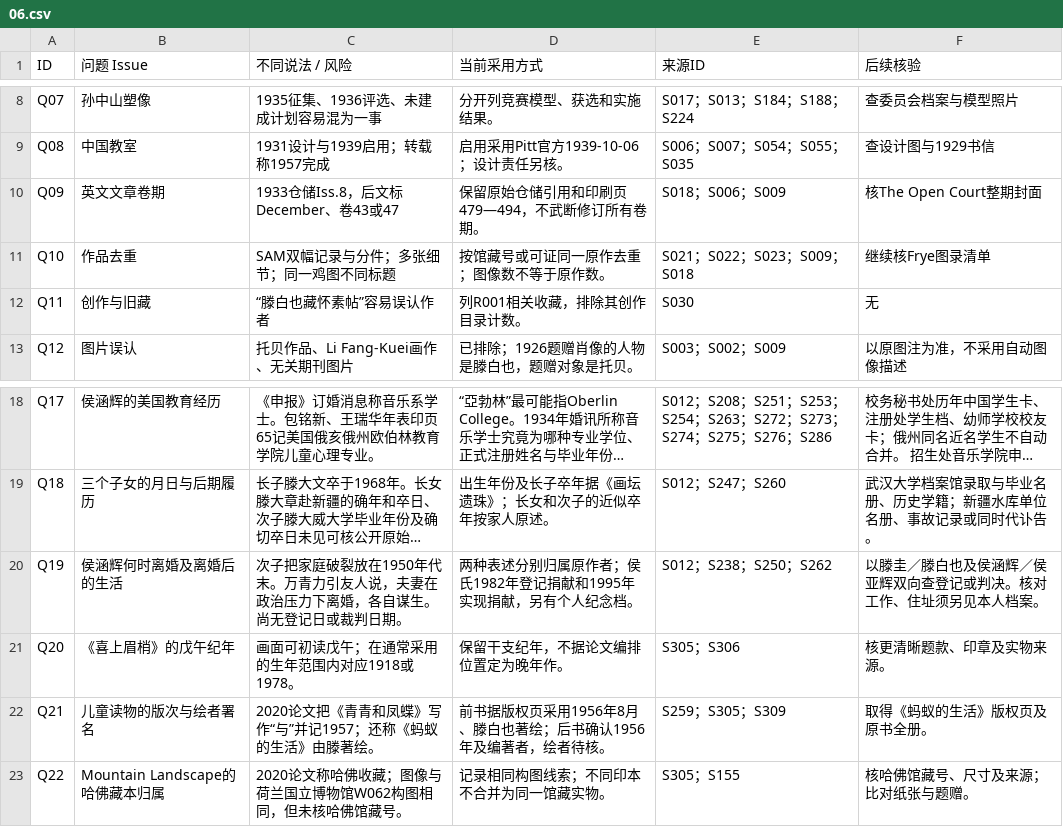
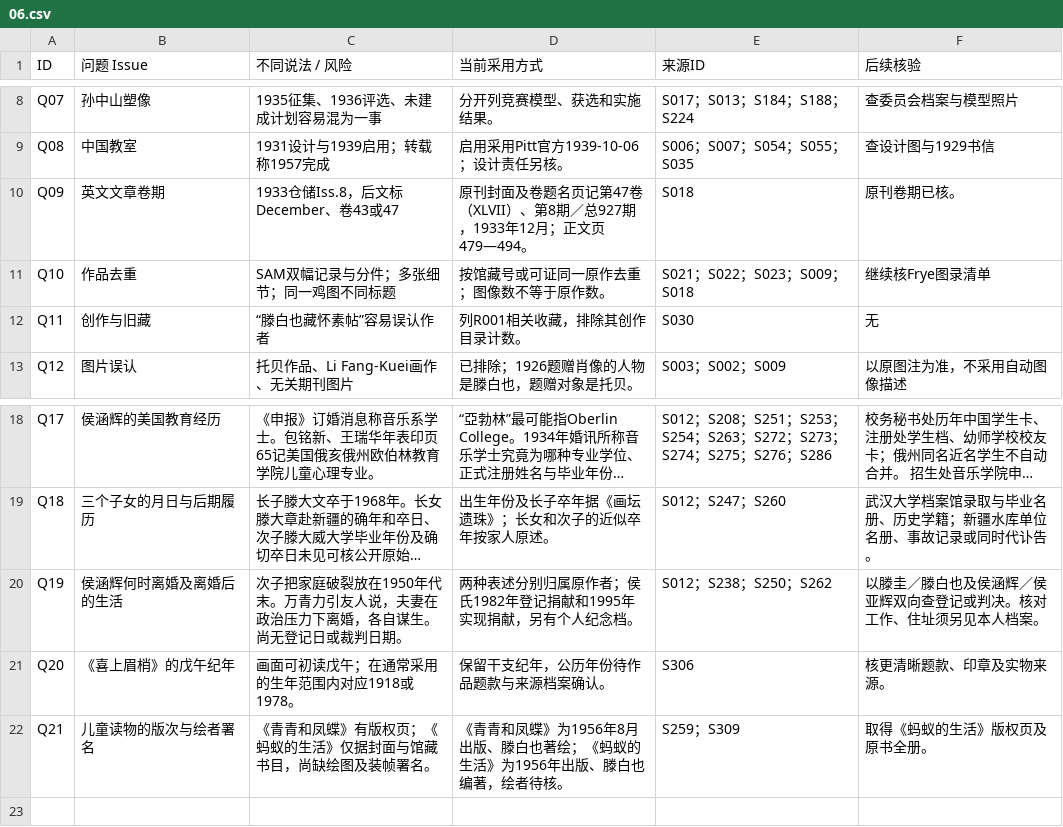
Before and after one commit to doubleteng/tengteng, a CSV file: teng-baiye/catalogue/06.csv, drawn as a sheet; only a part is shown, gaps mark what is left out; long unchanged cells end in …; the diff names each change by its address in the sheet, - before the commit and + after, or states it on an @@ line.

```diff
--- a/teng-baiye/catalogue/06.csv
+++ b/teng-baiye/catalogue/06.csv
-D10 (当前采用方式): 保留原始仓储引用和印刷页479—494，不武断修订所有卷期。
+D10 (当前采用方式): 原刊封面及卷题名页记第47卷（XLVII）、第8期／总927期，1933年12月；正文页479—494。
-E10 (来源ID): S018；S006；S009
+E10 (来源ID): S018
-F10 (后续核验): 核The Open Court整期封面
+F10 (后续核验): 原刊卷期已核。
-D21 (当前采用方式): 保留干支纪年，不据论文编排位置定为晚年作。
+D21 (当前采用方式): 保留干支纪年，公历年份待作品题款与来源档案确认。
-E21 (来源ID): S305；S306
+E21 (来源ID): S306
-C22 (不同说法 / 风险): 2020论文把《青青和凤蝶》写作“与”并记1957；还称《蚂蚁的生活》由滕著绘。
+C22 (不同说法 / 风险): 《青青和凤蝶》有版权页；《蚂蚁的生活》仅据封面与馆藏书目，尚缺绘图及装帧署名。
-D22 (当前采用方式): 前书据版权页采用1956年8月、滕白也著绘；后书确认1956年及编著者，绘者待…
+D22 (当前采用方式): 《青青和凤蝶》为1956年8月出版、滕白也著绘；《蚂蚁的生活》为1956年出版、滕白也编著，绘者待…
-E22 (来源ID): S259；S305；S309
+E22 (来源ID): S259；S309
-row 23: Q22 | Mountain Landscape的哈佛藏本归属 | 2020论文称哈佛收藏；图像与荷兰国立博物馆W062构图相同，但未核哈佛馆藏号。 | 记录相同构图线索；不同印本不合并为同一馆藏实物。 | S305；S155 | 核哈佛馆藏号、尺寸及来源；比对纸张与题赠。
```
Also changed, not shown: teng-baiye/catalogue/01.csv, teng-baiye/catalogue/02.csv, 16 other files.
